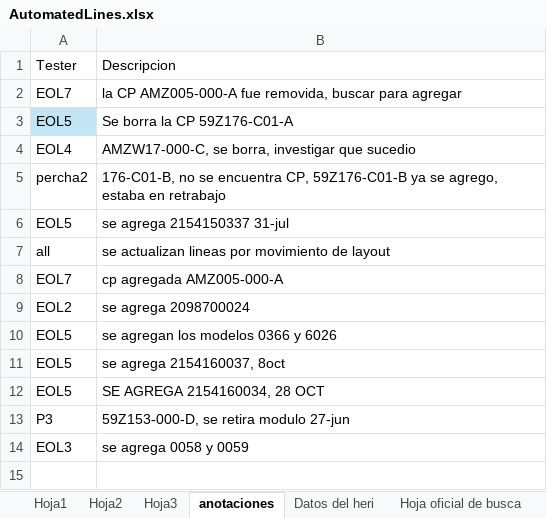
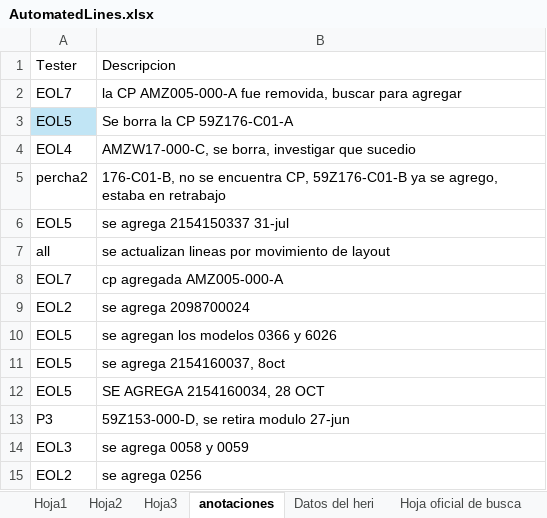
Before and after one commit to moisesrmz/WebAppLineFinder, an Excel workbook: backend/data/AutomatedLines.xlsx, sheet anotaciones, drawn as a sheet; values as stored, in another font and other column widths than the file's, no borders; the diff names each change by its address in the sheet, - before the commit and + after, or states it on an @@ line.

Commit message:
se agrega 2098700256 en fa5 eol2

```diff
--- a/backend/data/AutomatedLines.xlsx (sheet anotaciones)
+++ b/backend/data/AutomatedLines.xlsx (sheet anotaciones)
+row 15: EOL2 | se agrega 0256
```
Also changed, not shown: sheet Hoja3.
